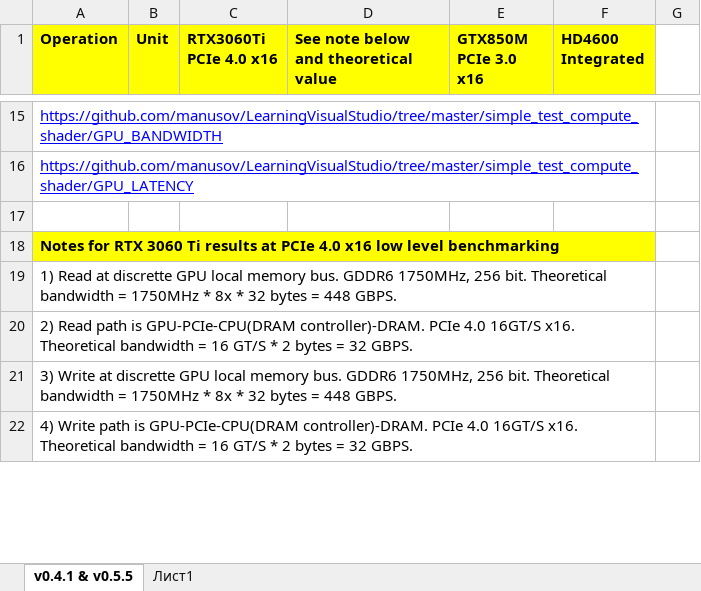
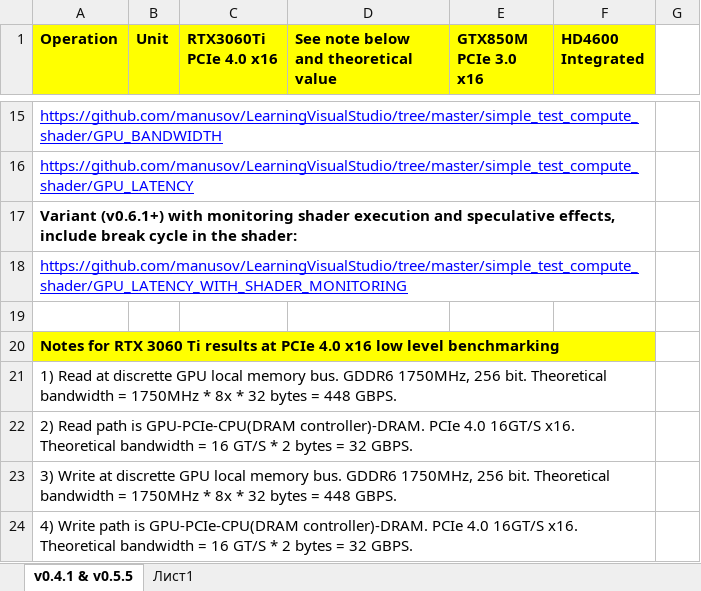
Before and after one commit to manusov/LearningVisualStudio, an Excel workbook: simple_test_compute_shader/LowLevelBenchmarkingRTX3060Ti.xlsx, sheet v0.4.1 & v0.5.5, drawn as a sheet; only a part is shown, gaps mark what is left out; values as stored, in another font and other column widths than the file's, no borders; the diff names each change by its address in the sheet, - before the commit and + after, or states it on an @@ line.

Commit message:
compute shader sample v0.6.1 (GPU latency with shader monitoring)

```diff
--- a/simple_test_compute_shader/LowLevelBenchmarkingRTX3060Ti.xlsx (sheet v0.4.1 & v0.5.5)
+++ b/simple_test_compute_shader/LowLevelBenchmarkingRTX3060Ti.xlsx (sheet v0.4.1 & v0.5.5)
+row 17: Variant (v0.6.1+) with monitoring shader execution and speculative effects, include break cycle in the shader:
+row 18: https://github.com/manusov/LearningVisualStudio/tree/master/simple_test_compute_shader/GPU_LATENCY_WITH_SHADER_MONITORING
```
Also changed, not shown: 1 other file.
